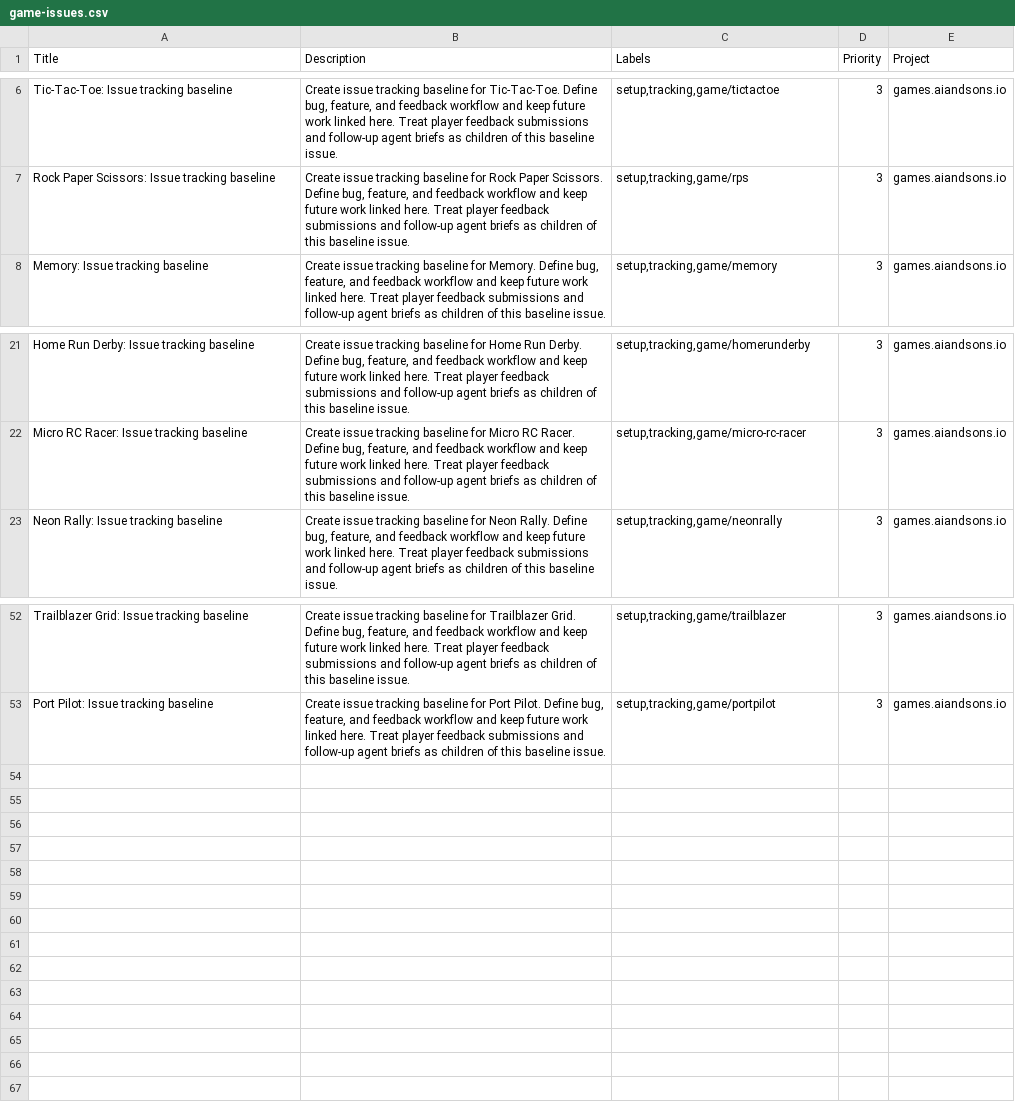
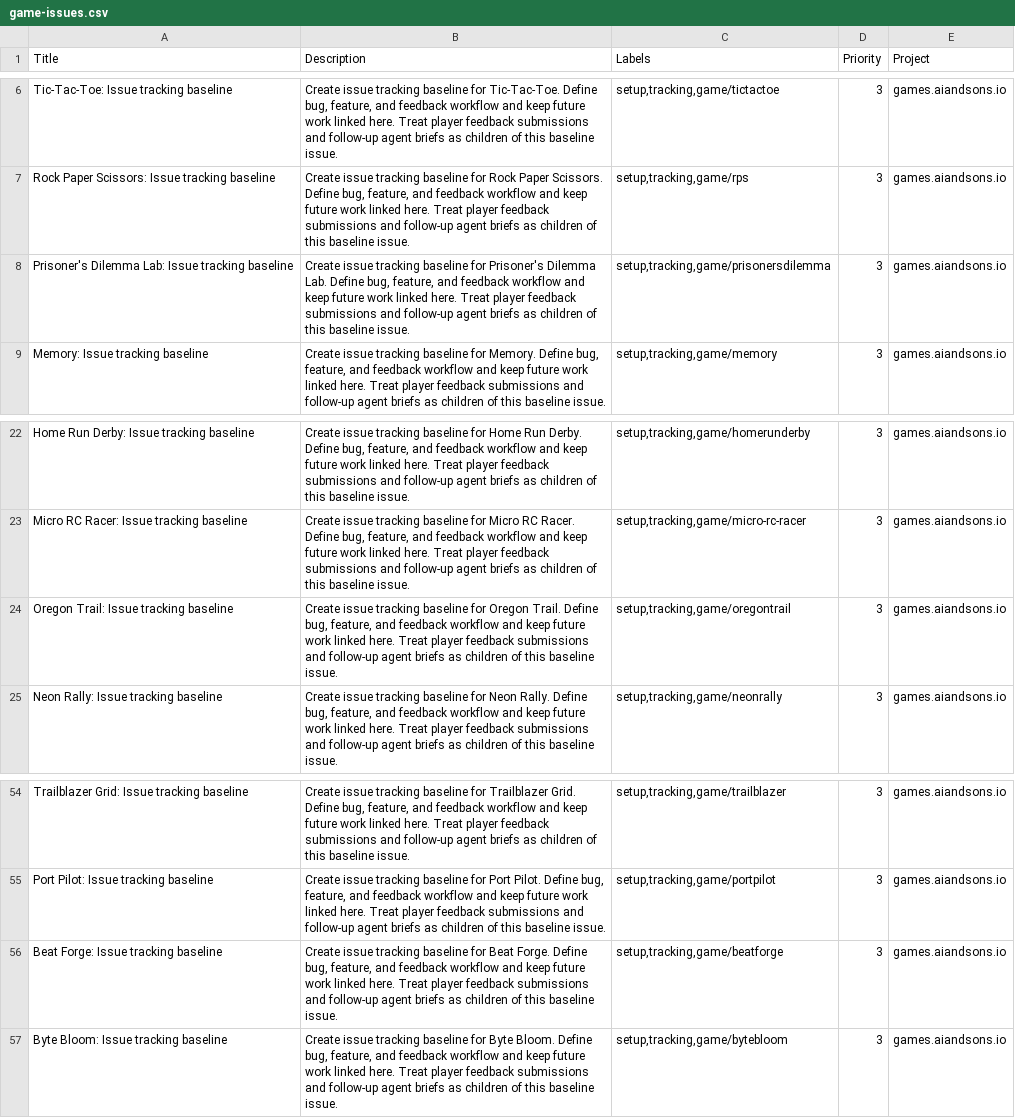
Before and after one commit to LEnc95/games.aiandsons.io, a CSV file: linear/game-issues.csv, drawn as a sheet; only a part is shown, gaps mark what is left out; the diff names each change by its address in the sheet, - before the commit and + after, or states it on an @@ line.

```diff
--- a/linear/game-issues.csv
+++ b/linear/game-issues.csv
+row 8: Prisoner's Dilemma Lab: Issue tracking baseline | Create issue tracking baseline for Prisoner's Dilemma Lab. Define bug, feature, and feedback workflow and keep future work linked here. Treat player feedback submissions and follow-up agent briefs as children of this baseline issue. | setup,tracking,game/prisonersdilemma | 3 | games.aiandsons.io
+row 24: Oregon Trail: Issue tracking baseline | Create issue tracking baseline for Oregon Trail. Define bug, feature, and feedback workflow and keep future work linked here. Treat player feedback submissions and follow-up agent briefs as children of this baseline issue. | setup,tracking,game/oregontrail | 3 | games.aiandsons.io
+row 56: Beat Forge: Issue tracking baseline | Create issue tracking baseline for Beat Forge. Define bug, feature, and feedback workflow and keep future work linked here. Treat player feedback submissions and follow-up agent briefs as children of this baseline issue. | setup,tracking,game/beatforge | 3 | games.aiandsons.io
+row 57: Byte Bloom: Issue tracking baseline | Create issue tracking baseline for Byte Bloom. Define bug, feature, and feedback workflow and keep future work linked here. Treat player feedback submissions and follow-up agent briefs as children of this baseline issue. | setup,tracking,game/bytebloom | 3 | games.aiandsons.io
```
Also changed, not shown: 8 other files.
